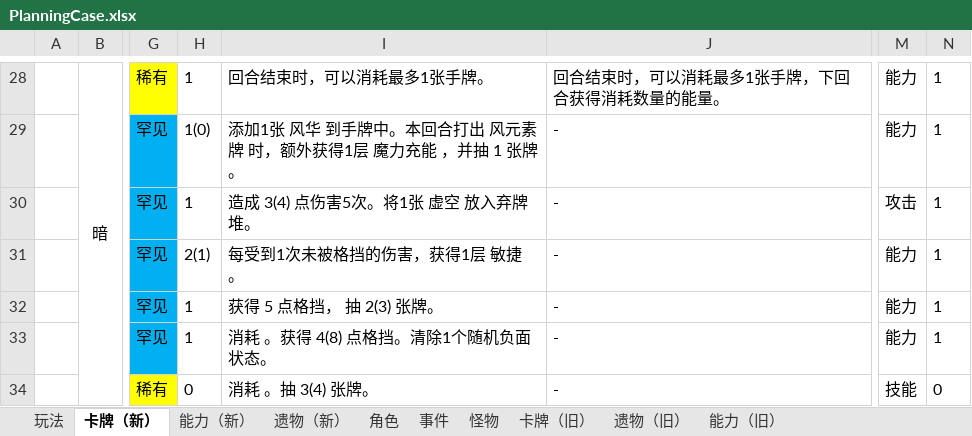
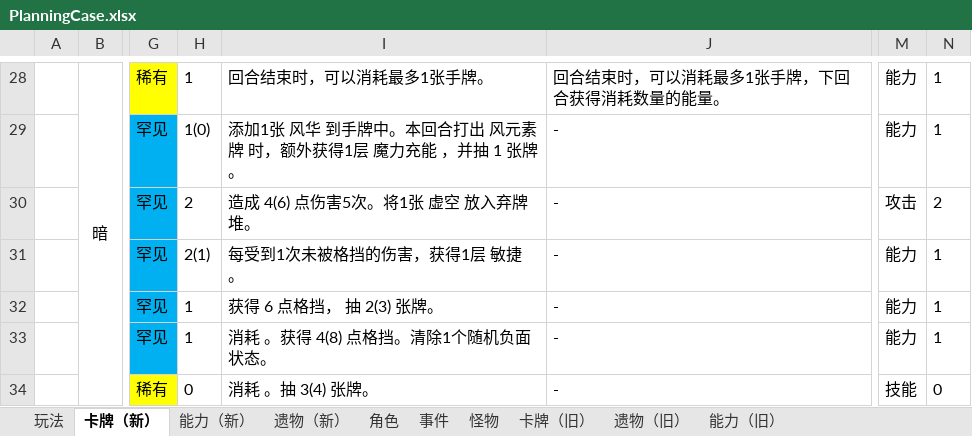
Before and after one commit to tuzishu/KinomotoSakuraMod, an Excel workbook: Excel/PlanningCase.xlsx, sheet 卡牌（新）, drawn as a sheet; only a part is shown, gaps mark what is left out; values as stored, in another font and other column widths than the file's, no borders; the diff covers the shown part only; the diff names each change by its address in the sheet, - before the commit and + after, or states it on an @@ line.

```diff
--- a/Excel/PlanningCase.xlsx (sheet 卡牌（新）)
+++ b/Excel/PlanningCase.xlsx (sheet 卡牌（新）)
-H30: 1
+H30: 2
-I30: 造成 3(4) 点伤害5次。将1张 虚空 放入弃牌堆。
+I30: 造成 4(6) 点伤害5次。将1张 虚空 放入弃牌堆。
-N30: 1
+N30: 2
-I32: 获得 5 点格挡， 抽 2(3) 张牌。
+I32: 获得 6 点格挡， 抽 2(3) 张牌。
```
Also changed, not shown: 9 edited cells and cell formats elsewhere in this sheet, 5 other files.
